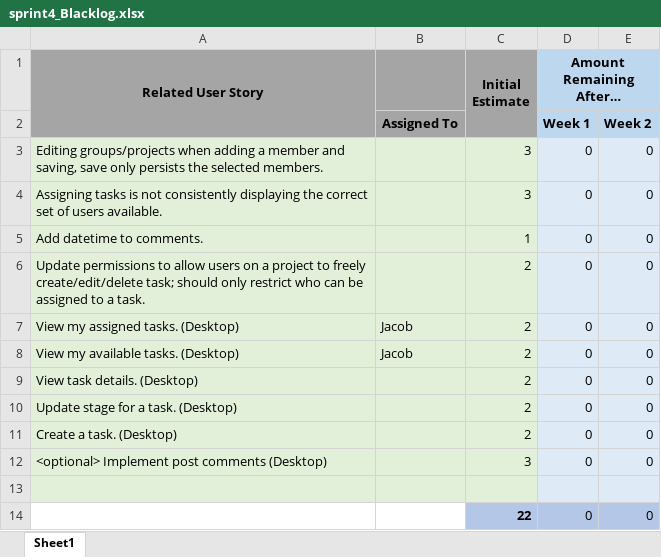
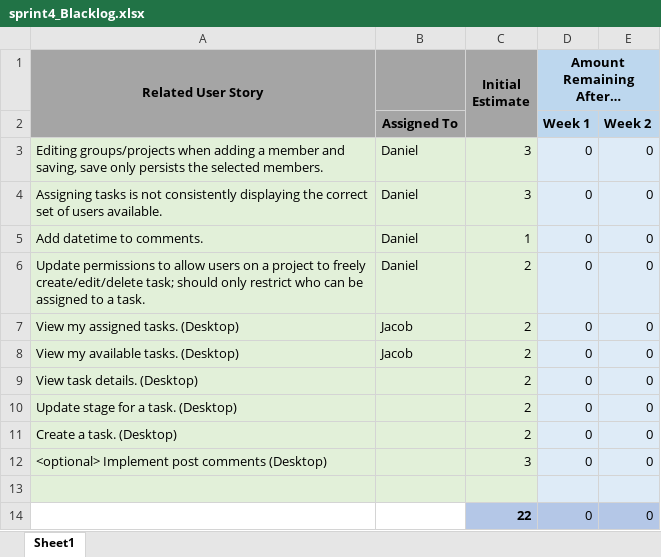
Before and after one commit to Jh00291/CapstoneProjectGroup7, an Excel workbook: sprints/Sprint4/sprint4_Blacklog.xlsx, sheet Sheet1, drawn as a sheet; values as stored, in another font and other column widths than the file's, no borders; charts and pictures not drawn; the diff names each change by its address in the sheet, - before the commit and + after, or states it on an @@ line.

Commit message:
BugFix 1. fixed assigning people to tickets in certain column

```diff
--- a/sprints/Sprint4/sprint4_Blacklog.xlsx (sheet Sheet1)
+++ b/sprints/Sprint4/sprint4_Blacklog.xlsx (sheet Sheet1)
-B3:B6: (empty)
+B3:B6: Daniel
```
Also changed, not shown: 3 other files.
